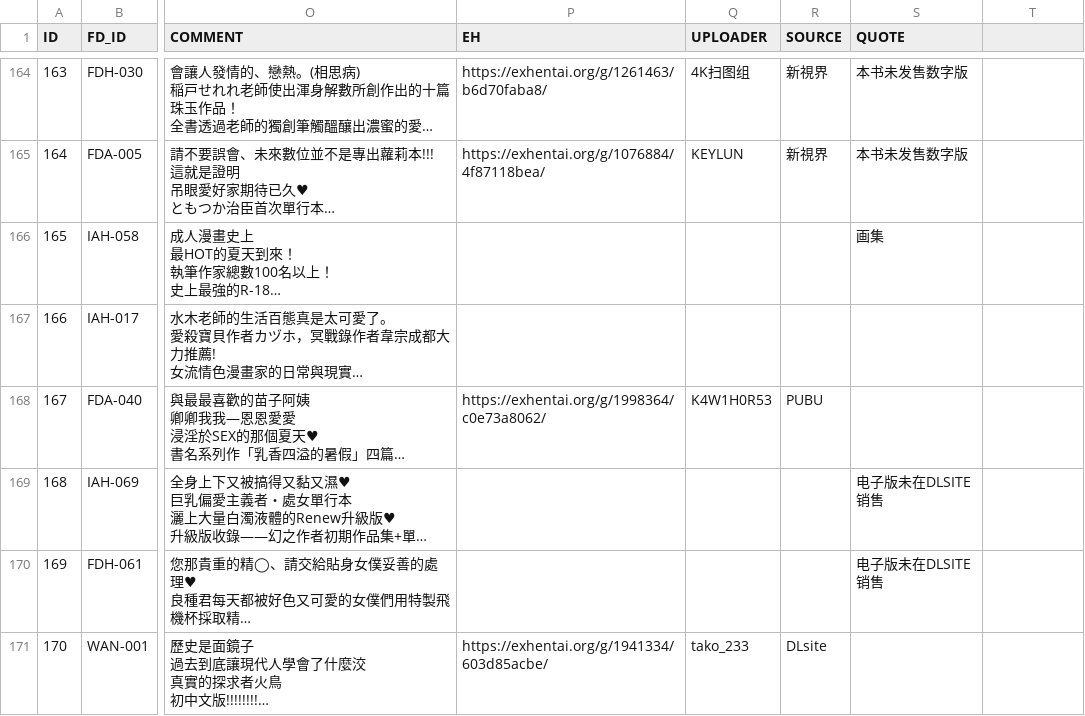
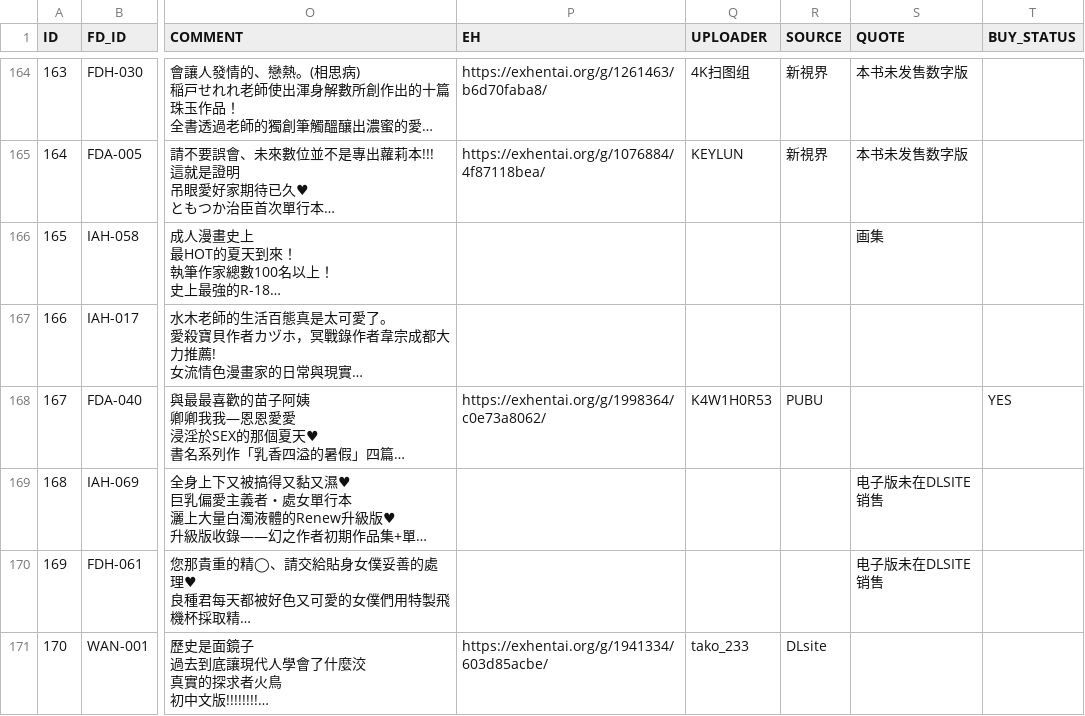
Before and after one commit to K4W1H0R53/tankoubon, a CSV file: future_digi.csv, drawn as a sheet; only a part is shown, gaps mark what is left out; long unchanged cells end in …; the diff covers the shown part only; the diff names each change by its address in the sheet, - before the commit and + after, or states it on an @@ line.

```diff
--- a/future_digi.csv
+++ b/future_digi.csv
-T1: (empty)
+T1: BUY_STATUS
-T168 (BUY_STATUS): (empty)
+T168 (BUY_STATUS): YES
```
Also changed, not shown: 1 added row and 27 edited cells elsewhere in this file.
